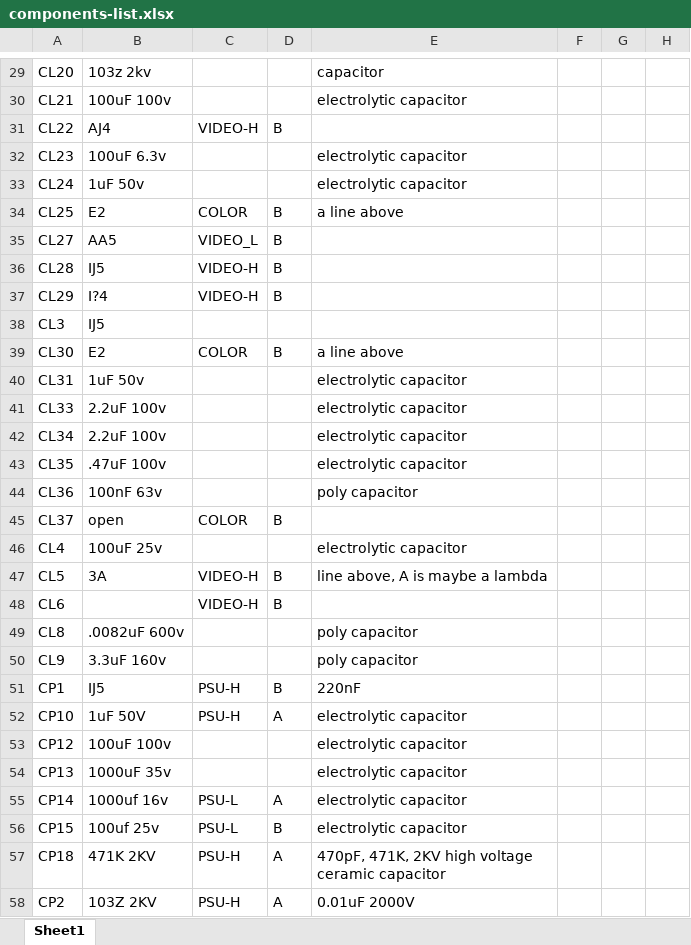
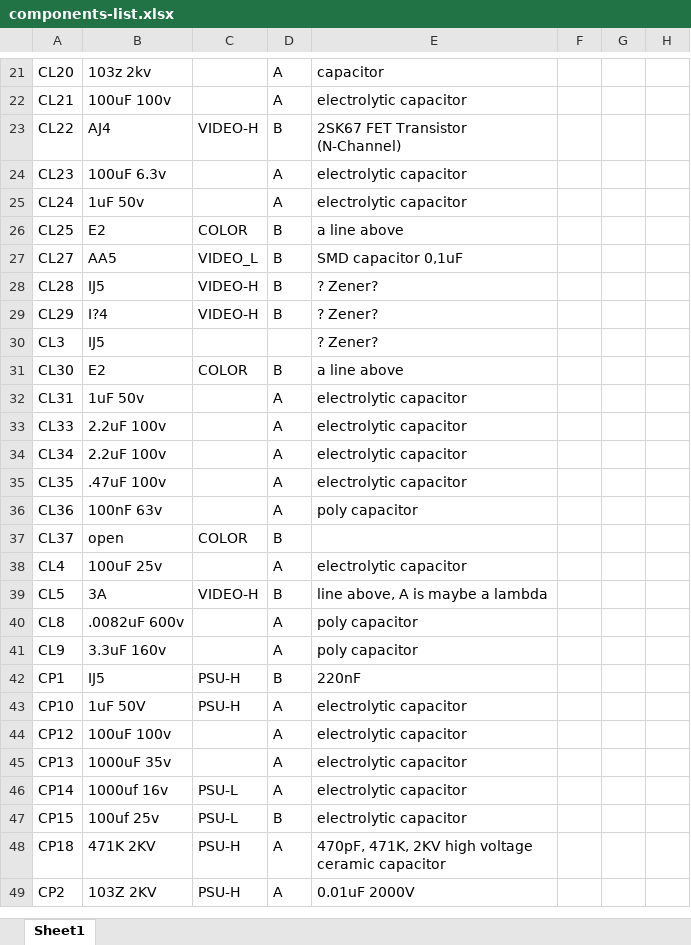
Before and after one commit to pferronato/MacCCAB, an Excel workbook: components-list.xlsx, sheet Sheet1, drawn as a sheet; only a part is shown, gaps mark what is left out; values as stored, in another font and other column widths than the file's, no borders; conditional formats and table styles not drawn; removed rows and columns are numbered as before the commit, all else as after; the diff covers the shown part only; the diff names each change by its address in the sheet, - before the commit and + after, or states it on an @@ line.

```diff
--- a/components-list.xlsx (sheet Sheet1)
+++ b/components-list.xlsx (sheet Sheet1)
-D21:D22: (empty)
+D21:D22: A
-E23: (empty)
+E23: 2SK67 FET Transistor (N-Channel)
-D24:D25: (empty)
+D24:D25: A
-E27: (empty)
+E27: SMD capacitor 0,1uF
-E28:E30: (empty)
+E28:E30: ? Zener?
-D32:D36: (empty)
+D32:D36: A
-D38: (empty)
+D38: A
@@ row 48 hidden: CL6 |  | VIDEO-H | B @@
-D40:D41: (empty)
+D40:D41: A
-D44:D45: (empty)
+D44:D45: A
```
Also changed, not shown: 2 added rows, 3 removed rows, 30 hidden or unhidden rows and 140 edited cells elsewhere in this sheet, hidden cells, 1 other file.
